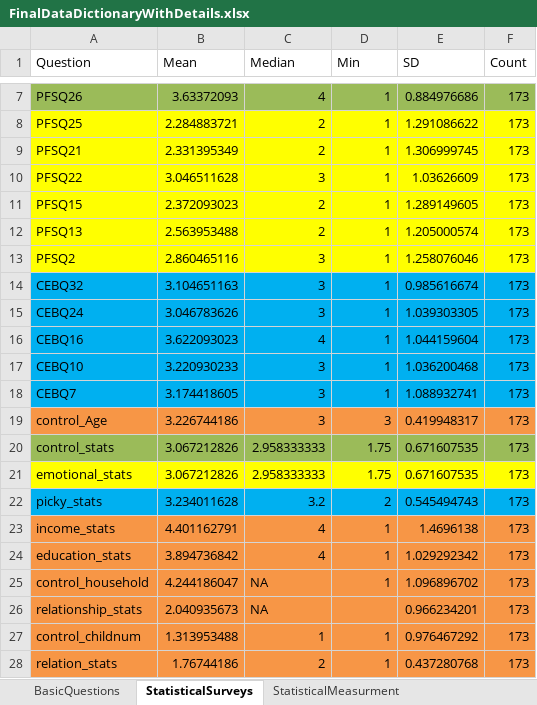
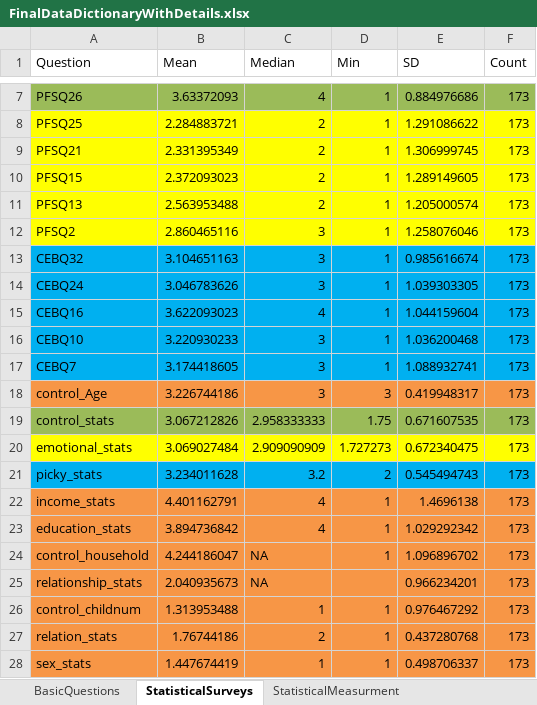
Before and after one commit to sghasemp/PATH, an Excel workbook: Thesis/DataDictionary/FinalDataDictionaryWithDetails.xlsx, sheet StatisticalSurveys, drawn as a sheet; only a part is shown, gaps mark what is left out; the shorter side is filled out with more unchanged rows; values as stored, in another font and other column widths than the file's, no borders; removed rows and columns are numbered as before the commit, all else as after; the diff names each change by its address in the sheet, - before the commit and + after, or states it on an @@ line.

```diff
--- a/Thesis/DataDictionary/FinalDataDictionaryWithDetails.xlsx (sheet StatisticalSurveys)
+++ b/Thesis/DataDictionary/FinalDataDictionaryWithDetails.xlsx (sheet StatisticalSurveys)
-row 10: PFSQ22 | 3.046511628 | 3 | 1 | 1.03626609 | 173
-B20 (Mean): 3.067212826
+B20 (Mean): 3.069027484
-C20 (Median): 2.958333333
+C20 (Median): 2.909090909
-D20 (Min): 1.75
+D20 (Min): 1.727273
-E20 (SD): 0.671607535
+E20 (SD): 0.672340475
```
Also changed, not shown: sheet BasicQuestions, 2 other files.
